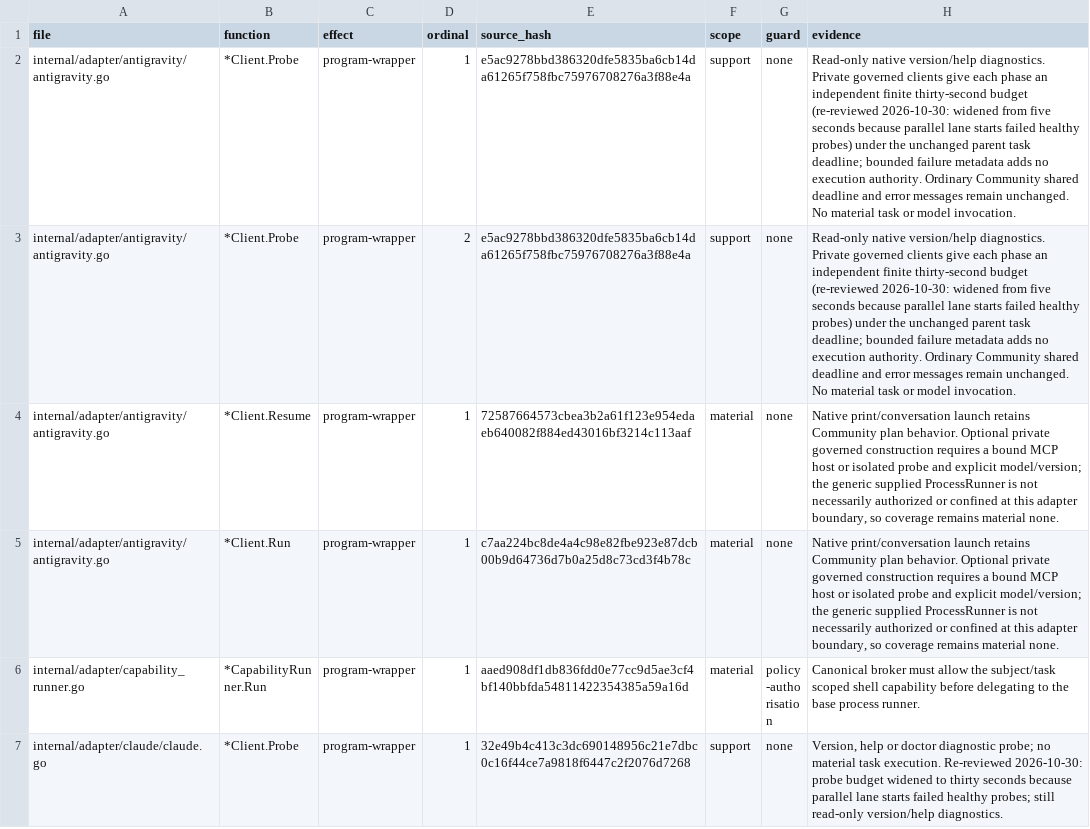
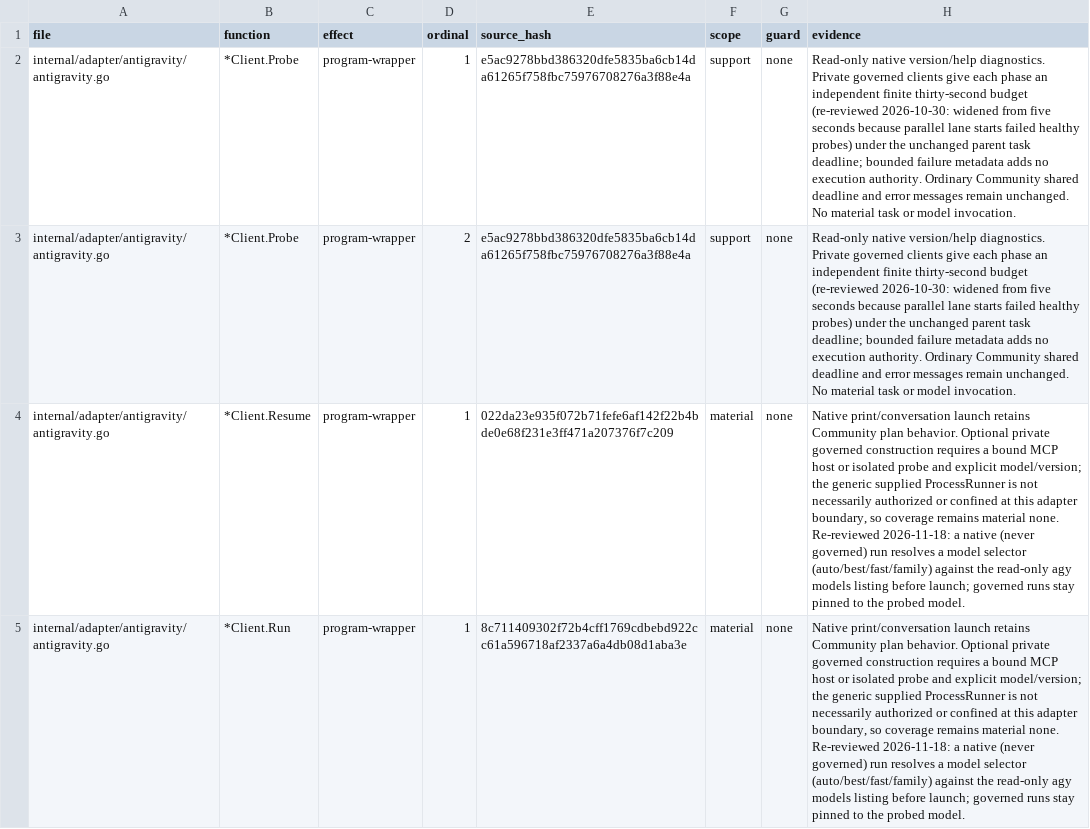
Before and after one commit to Zen1th53/marshal, a CSV file: tools/effect-inventory/sites.csv, drawn as a sheet; only a part is shown; the shorter side is filled out with more unchanged rows; the diff covers the shown part only; the diff names each change by its address in the sheet, - before the commit and + after, or states it on an @@ line.

Commit message:
providers: no model to name, no version to match
agy is given a need instead of a model. auto, best, plan, fast, a family
(carbon, argon, hydrogen, flash, orchestrator) or family-effort resolve
against what the signed-in agy offers now (`agy models`, cached ten
minutes), so the newest model a plan has is used without a release. With
Google AI Ultra, auto is the Carbon Orchestrator, best Carbon High, fast
Hydrogen High. Harness verification resolves the selector and probes the
exact model; governed runs stay pinned to it. /model select takes agy
and stores the selector.

No provider is held to a version list. agy's 1.2.14..1.4.2 range is gone
(any version whose probe passes is used; a multi-object JSON result is
read). When a CLI updates, Marshal re-verifies it itself: before
planning, at dispatch and in the background reverify loop, instead of
asking for /harness verify. Which commands a provider offers is read from
its own --help instead of a table written for one version, and the
version probe allows a cold Claude Code (over 3 s) to answer.

```diff
--- a/tools/effect-inventory/sites.csv
+++ b/tools/effect-inventory/sites.csv
-E4 (source_hash): 72587664573cbea3b2a61f123e954edaeb640082f884ed43016bf3214c113aaf
+E4 (source_hash): 022da23e935f072b71fefe6af142f22b4bde0e68f231e3ff471a207376f7c209
-H4:H5 (evidence): …material none.
+H4:H5 (evidence): …material none. Re-reviewed 2026-11-18: a native (never governed) run resolves a model selector (auto/best/fast/family) against the read-only agy models listing before launch; governed runs stay pinned to the probed model.
-E5 (source_hash): c7aa224bc8de4a4c98e82fbe923e87dcb00b9d64736d7b0a25d8c73cd3f4b78c
+E5 (source_hash): 8c711409302f72b4cff1769cdbebd922cc61a596718af2337a6a4db08d1aba3e
```
Also changed, not shown: 2 added rows and 2 edited cells elsewhere in this file, 24 other files.
